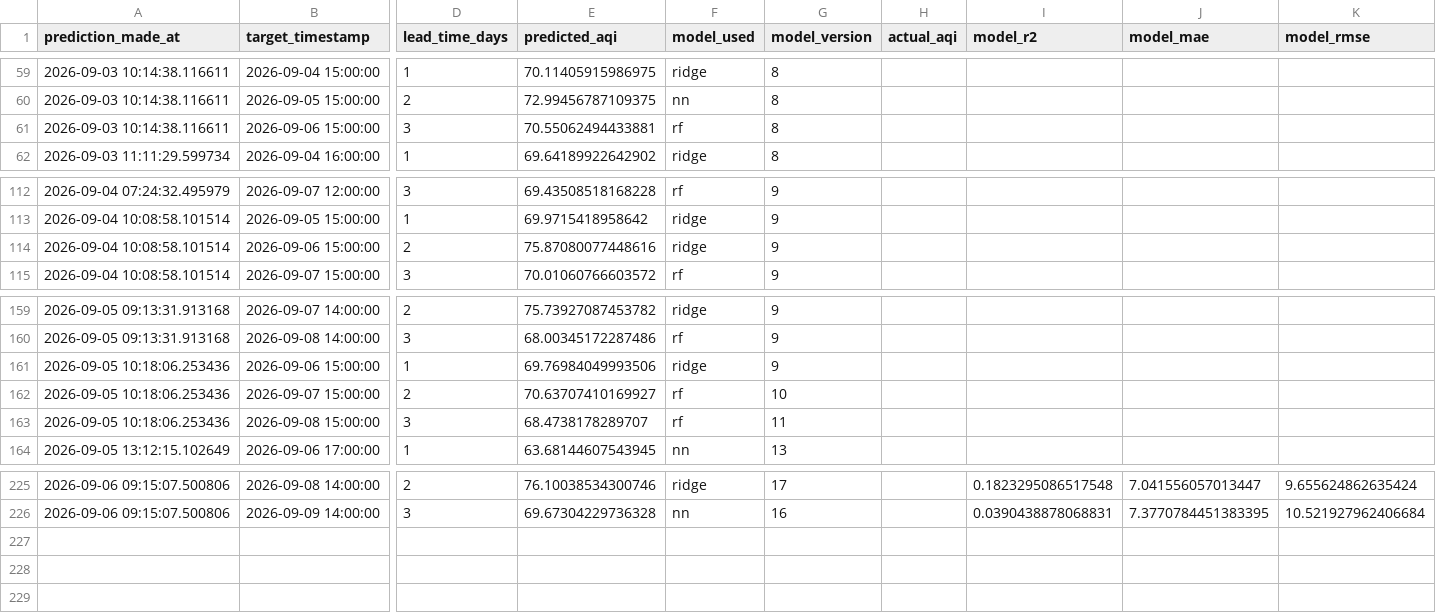
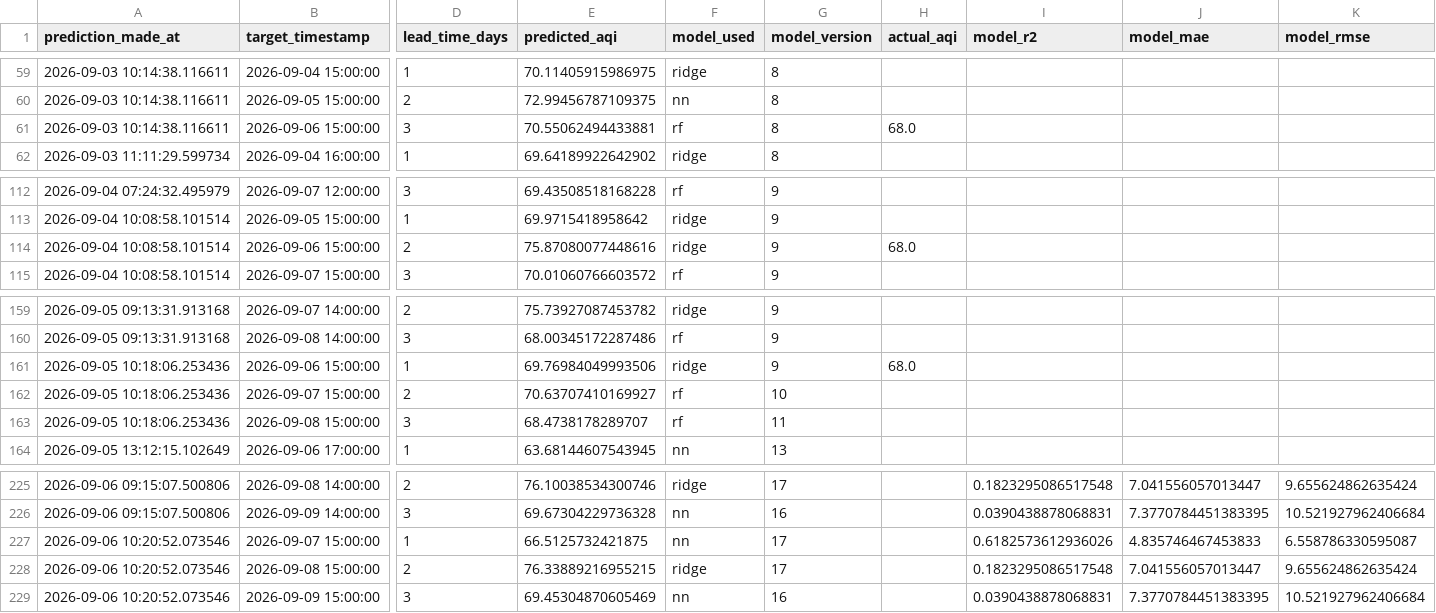
Before and after one commit to SyedAnasAzim/AQI-prediction, a CSV file: predictions_log.csv, drawn as a sheet; only a part is shown, gaps mark what is left out; rows hold the shown columns only; the diff names each change by its address in the sheet, - before the commit and + after, or states it on an @@ line.

Commit message:
hourly inference: update predictions_log.csv and shap values

```diff
--- a/predictions_log.csv
+++ b/predictions_log.csv
-H61 (actual_aqi): (empty)
+H61 (actual_aqi): 68.0
-H114 (actual_aqi): (empty)
+H114 (actual_aqi): 68.0
-H161 (actual_aqi): (empty)
+H161 (actual_aqi): 68.0
+row 227: 2026-09-06 10:20:52.073546 | 2026-09-07 15:00:00 | 1 | 66.5125732421875 | nn | 17 |  | 0.6182573612936026 | 4.835746467453833 | 6.558786330595087
+row 228: 2026-09-06 10:20:52.073546 | 2026-09-08 15:00:00 | 2 | 76.33889216955215 | ridge | 17 |  | 0.1823295086517548 | 7.041556057013447 | 9.655624862635424
+row 229: 2026-09-06 10:20:52.073546 | 2026-09-09 15:00:00 | 3 | 69.45304870605469 | nn | 16 |  | 0.0390438878068831 | 7.3770784451383395 | 10.521927962406684
```
Also changed, not shown: data/aqi_shap_values.csv.
